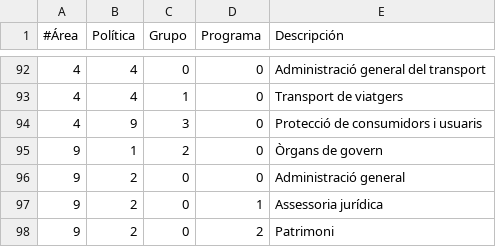
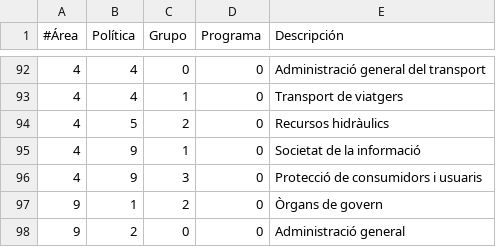
Before and after one commit to civio/presupuesto-castellon, a CSV file: data/ca/areas_funcionales.csv, drawn as a sheet; only a part is shown, gaps mark what is left out; the shorter side is filled out with more unchanged rows.

```diff
--- a/data/ca/areas_funcionales.csv
+++ b/data/ca/areas_funcionales.csv
@@ -93,2 +93,4 @@
 4,4,1,0,Transport de viatgers
+4,5,2,0,Recursos hidràulics
+4,9,1,0,Societat de la informació
 4,9,3,0,Protecció de consumidors i usuaris
```
Also changed, not shown: data/es-es/areas_funcionales.csv.
